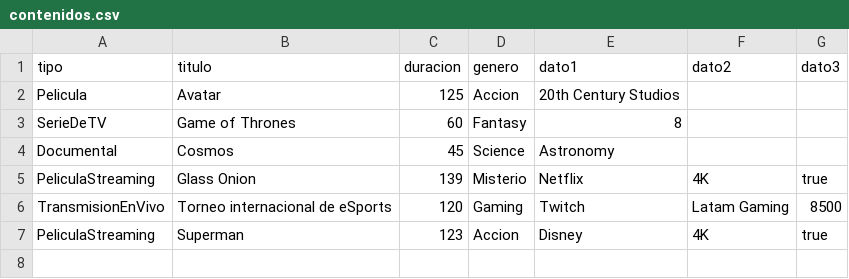
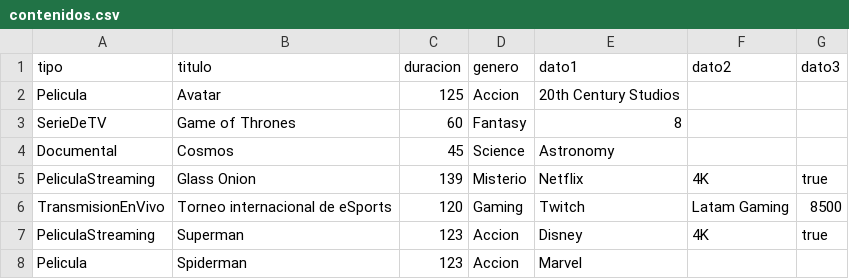
Before and after one commit to JuanXavierPeralta/Tarea-4---contenido-audiovisual-mvc-csv, a CSV file: datos/contenidos.csv, drawn as a sheet.

```diff
--- a/datos/contenidos.csv
+++ b/datos/contenidos.csv
@@ -7 +7,2 @@ TransmisionEnVivo,Torneo internacional de eSports,120,Gaming,Twitch,Latam Gaming
 PeliculaStreaming,Superman,123,Accion,Disney,4K,true
+Pelicula,Spiderman,123,Accion,Marvel,,
```
Also changed, not shown: 3 other files.
